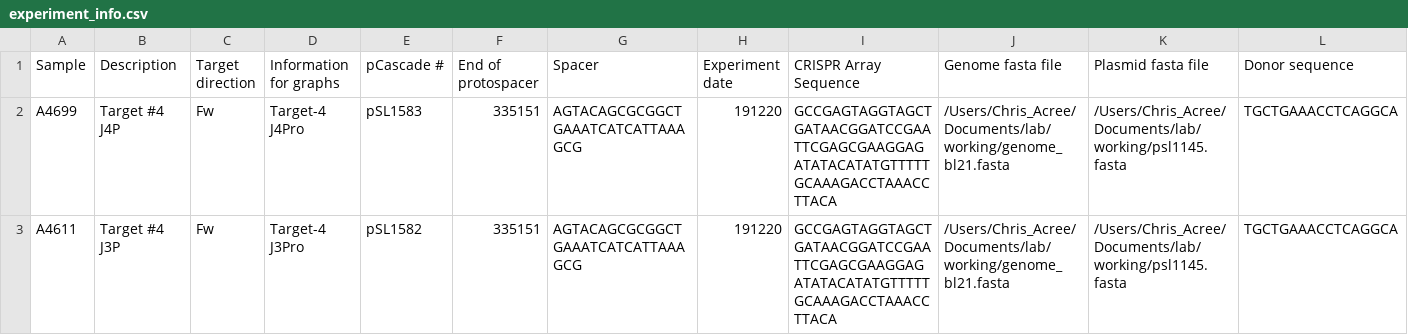
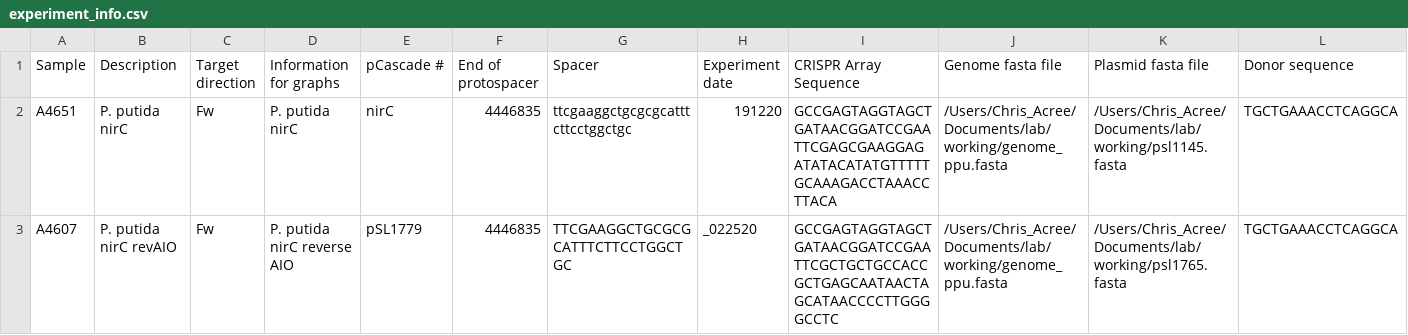
Before and after one commit to sternberglab/tnseq_pipeline, a CSV file: inputs/experiment_info.csv, drawn as a sheet; only a part is shown; removed rows and columns are numbered as before the commit, all else as after; rows hold the shown columns only; the diff names each change by its address in the sheet, - before the commit and + after, or states it on an @@ line.

Commit message:
Plasmid plotting working

```diff
--- a/inputs/experiment_info.csv
+++ b/inputs/experiment_info.csv
-row 2: A4699 | Target #4 J4P | Fw | Target-4 J4Pro | pSL1583 | 335151 | AGTACAGCGCGGCTGAAATCATCATTAAAGCG | 191220 | GCCGAGTAGGTAGCTGATAACGGATCCGAATTCGAGCGAAGGAGATATACATATGTTTTTGCAAAGACCTAAACCTTACA | /Users/Chris_Acree/Documents/lab/working/genome_bl21.fasta | /Users/Chris_Acree/Documents/lab/working/psl1145.fasta | TGCTGAAACCTCAGGCA
-A2 (Sample): A4611
+A2 (Sample): A4651
-B2 (Description): Target #4 J3P
+B2 (Description): P. putida nirC
-D2 (Information for graphs): Target-4 J3Pro
+D2 (Information for graphs): P. putida nirC
-E2 (pCascade #): pSL1582
+E2 (pCascade #): nirC
-F2 (End of protospacer): 335151
+F2 (End of protospacer): 4446835
-G2 (Spacer): AGTACAGCGCGGCTGAAATCATCATTAAAGCG
+G2 (Spacer): ttcgaaggctgcgcgcatttcttcctggctgc
-J2 (Genome fasta file): /Users/Chris_Acree/Documents/lab/working/genome_bl21.fasta
+J2 (Genome fasta file): /Users/Chris_Acree/Documents/lab/working/genome_ppu.fasta
+row 3: A4607 | P. putida nirC revAIO | Fw | P. putida nirC reverse AIO | pSL1779 | 4446835 | TTCGAAGGCTGCGCGCATTTCTTCCTGGCTGC | _022520 | GCCGAGTAGGTAGCTGATAACGGATCCGAATTCGCTGCTGCCACCGCTGAGCAATAACTAGCATAACCCCTTGGGGCCTC | /Users/Chris_Acree/Documents/lab/working/genome_ppu.fasta | /Users/Chris_Acree/Documents/lab/working/psl1765.fasta | TGCTGAAACCTCAGGCA
```
Also changed, not shown: 5 other files.
